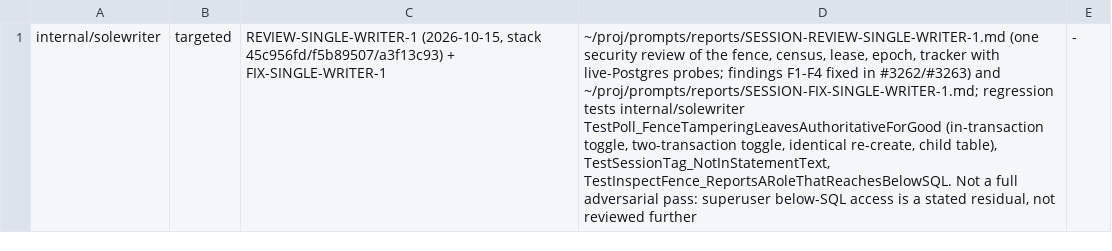
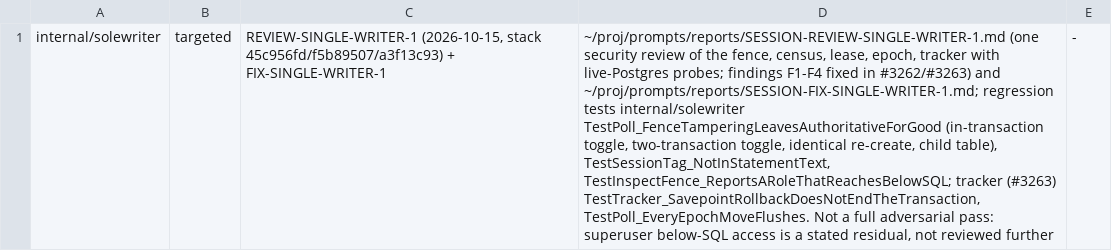
Before and after one commit to devops-city/keyorix, a TSV file: docs/review-coverage.d/internal__solewriter.tsv, drawn as a sheet; the diff names each change by its address in the sheet, - before the commit and + after, or states it on an @@ line.

Commit message:
fix(security): single_writer tracker keeps savepoint rollbacks open; every epoch move flushes
REVIEW-SINGLE-WRITER-1 F3: classifyStatement mapped every ROLLBACK to the
end of the transaction. GORM's failed nested Transaction emits
ROLLBACK TO SAVEPOINT and the outer transaction goes on, so its fenced
writes looked committed (Inflight 0, generation bumped) before COMMIT, and
the real COMMIT moved nothing. ROLLBACK [WORK|TRANSACTION] TO is now not an
end; COMMIT/ROLLBACK ... AND CHAIN ends the transaction and opens the next.

F4: an epoch move counted as explained by any tracked commit in the same
poll window, and OnEpochChange had no production caller, so a write that
passed the fence with a copied tag right after a server write was never
flushed. The poller now flushes every entry on every epoch move it sees
(the design's entry.epoch >= knownEpoch rule); the canary stays as an alarm
only. The unused OnEpochChange hook is removed.

Regression tests: TestTracker_SavepointRollbackDoesNotEndTheTransaction
(red before the fix, red without the AND CHAIN re-open) and
TestPoll_EveryEpochMoveFlushes (poller driven by hand; red 3/3 before).

Signed-off-by: Andrei Beshkov <andrey.beshkov@gmail.com>

```diff
--- a/docs/review-coverage.d/internal__solewriter.tsv
+++ b/docs/review-coverage.d/internal__solewriter.tsv
-D1: …table), TestSessionTag_NotInStatementText, TestInspectFence_ReportsARoleThatReachesBelowSQL. Not a…
+D1: …table), TestSessionTag_NotInStatementText, TestInspectFence_ReportsARoleThatReachesBelowSQL; tracker (#3263) TestTracker_SavepointRollbackDoesNotEndTheTransaction, TestPoll_EveryEpochMoveFlushes. Not a…
```
Also changed, not shown: 8 other files.
